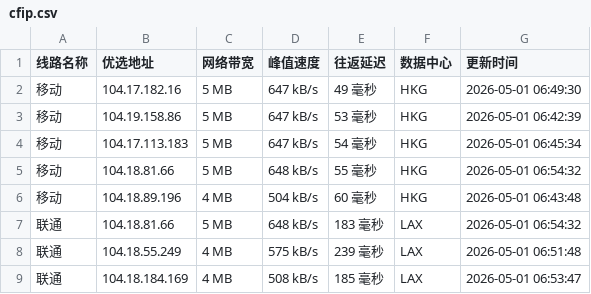
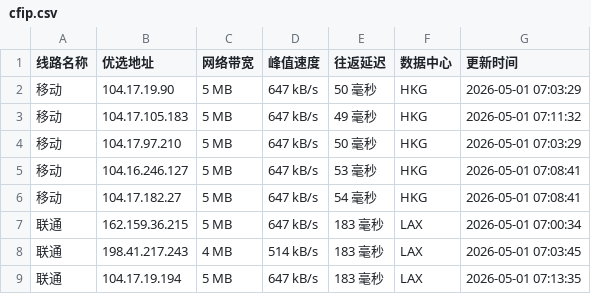
Before and after one commit to yuanxiawan/cfipv4db, a CSV file: cfip.csv, drawn as a sheet; only a part is shown; the diff covers the shown part only.

```diff
--- a/cfip.csv
+++ b/cfip.csv
@@ -1,9 +1,9 @@
 线路名称,优选地址,网络带宽,峰值速度,往返延迟,数据中心,更新时间
-移动,104.17.182.16,5 MB,647 kB/s,49 毫秒,HKG,2026-05-01 06:49:30
-移动,104.19.158.86,5 MB,647 kB/s,53 毫秒,HKG,2026-05-01 06:42:39
-移动,104.17.113.183,5 MB,647 kB/s,54 毫秒,HKG,2026-05-01 06:45:34
-移动,104.18.81.66,5 MB,648 kB/s,55 毫秒,HKG,2026-05-01 06:54:32
-移动,104.18.89.196,4 MB,504 kB/s,60 毫秒,HKG,2026-05-01 06:43:48
-联通,104.18.81.66,5 MB,648 kB/s,183 毫秒,LAX,2026-05-01 06:54:32
-联通,104.18.55.249,4 MB,575 kB/s,239 毫秒,LAX,2026-05-01 06:51:48
-联通,104.18.184.169,4 MB,508 kB/s,185 毫秒,LAX,2026-05-01 06:53:47
+移动,104.17.19.90,5 MB,647 kB/s,50 毫秒,HKG,2026-05-01 07:03:29
+移动,104.17.105.183,5 MB,647 kB/s,49 毫秒,HKG,2026-05-01 07:11:32
+移动,104.17.97.210,5 MB,647 kB/s,50 毫秒,HKG,2026-05-01 07:03:29
+移动,104.16.246.127,5 MB,647 kB/s,53 毫秒,HKG,2026-05-01 07:08:41
+移动,104.17.182.27,5 MB,647 kB/s,54 毫秒,HKG,2026-05-01 07:08:41
+联通,162.159.36.215,5 MB,647 kB/s,183 毫秒,LAX,2026-05-01 07:00:34
+联通,198.41.217.243,4 MB,514 kB/s,183 毫秒,LAX,2026-05-01 07:03:45
+联通,104.17.19.194,5 MB,647 kB/s,183 毫秒,LAX,2026-05-01 07:13:35
```
Also changed, not shown: 27 edited cells elsewhere in this file, 1 other file.
